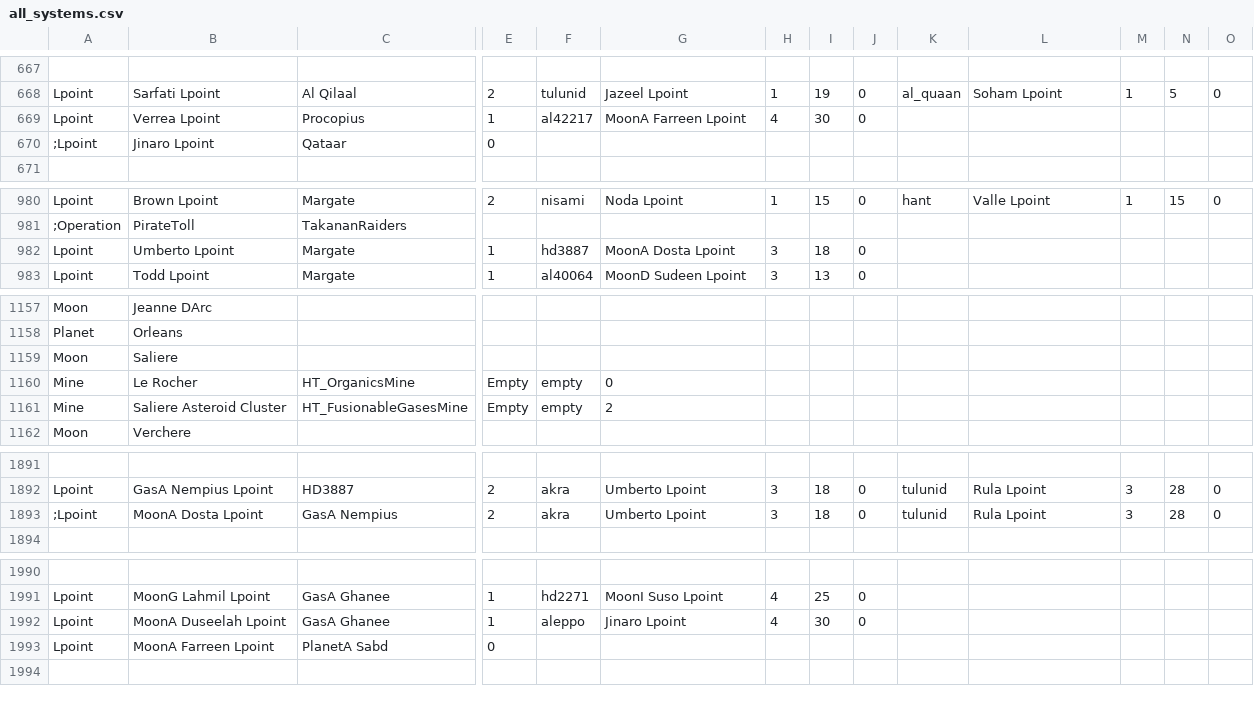
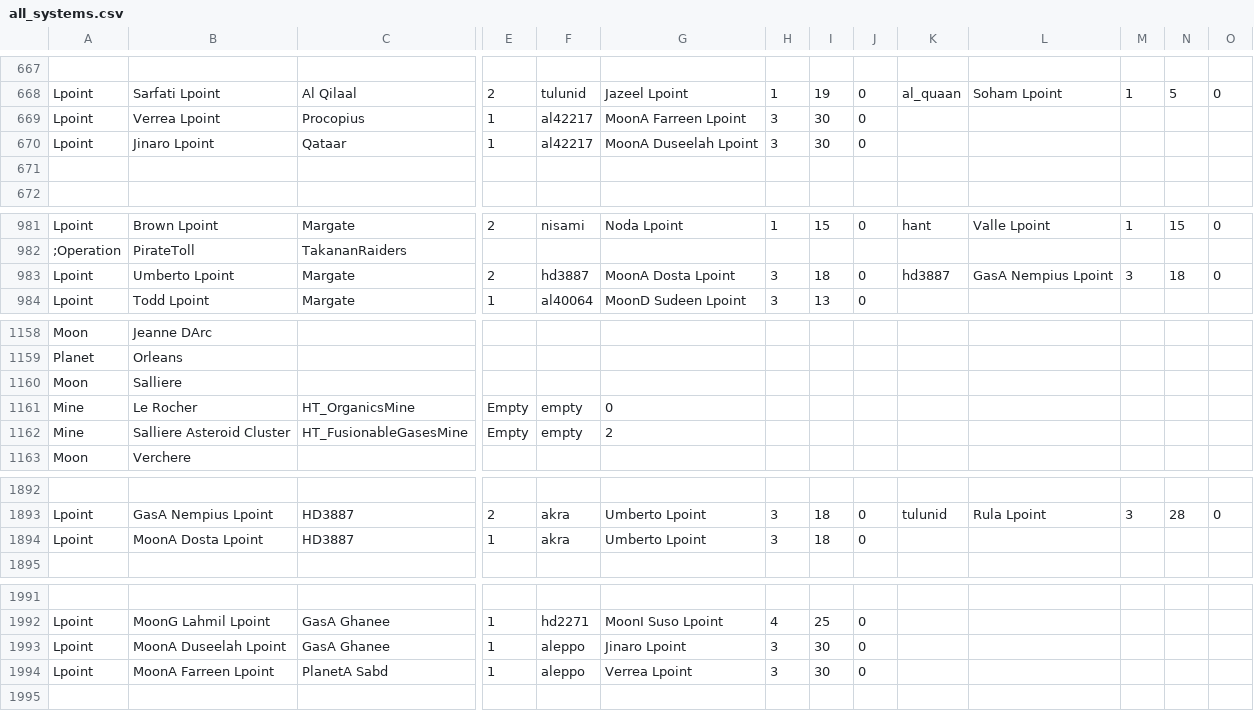
Before and after one commit to cambragol/tornstars, a CSV file: EpicSource/clusters/US_Mod_Geog/data/all_systems.csv, drawn as a sheet; only a part is shown, gaps mark what is left out; addresses are those after the commit; rows hold the shown columns only; the diff covers the shown part only; the diff names each change by its address in the sheet, - before the commit and + after, or states it on an @@ line.

```diff
--- a/EpicSource/clusters/US_Mod_Geog/data/all_systems.csv
+++ b/EpicSource/clusters/US_Mod_Geog/data/all_systems.csv
-H669: 4
+H669: 3
-A670: ;Lpoint
+A670: Lpoint
-E670: 0
+E670: 1
-F670: (empty)
+F670: al42217
-G670: (empty)
+G670: MoonA Duseelah Lpoint
-H670: (empty)
+H670: 3
-I670: (empty)
+I670: 30
-J670: (empty)
+J670: 0
+row 671: (empty)
-E983: 1
+E983: 2
-K983: (empty)
+K983: hd3887
-L983: (empty)
+L983: GasA Nempius Lpoint
-M983: (empty)
+M983: 3
-N983: (empty)
+N983: 18
-O983: (empty)
+O983: 0
-B1160: Saliere
+B1160: Salliere
-B1162: Saliere Asteroid Cluster
+B1162: Salliere Asteroid Cluster
-A1894: ;Lpoint
+A1894: Lpoint
-C1894: GasA Nempius
+C1894: HD3887
-E1894: 2
+E1894: 1
-K1894: tulunid
+K1894: (empty)
-L1894: Rula Lpoint
+L1894: (empty)
-M1894: 3
+M1894: (empty)
-N1894: 28
+N1894: (empty)
-O1894: 0
+O1894: (empty)
-H1993: 4
+H1993: 3
-E1994: 0
+E1994: 1
-F1994: (empty)
+F1994: aleppo
-G1994: (empty)
+G1994: Verrea Lpoint
-H1994: (empty)
+H1994: 3
-I1994: (empty)
+I1994: 30
-J1994: (empty)
+J1994: 0
```
Also changed, not shown: 6 edited cells elsewhere in this file, EpicSource/clusters/US_Mod_Geog/TEXT/geog/al43551.csv, EpicSource/clusters/US_Mod_Geog/TEXT/geog/al43665.csv, 52 other files.
